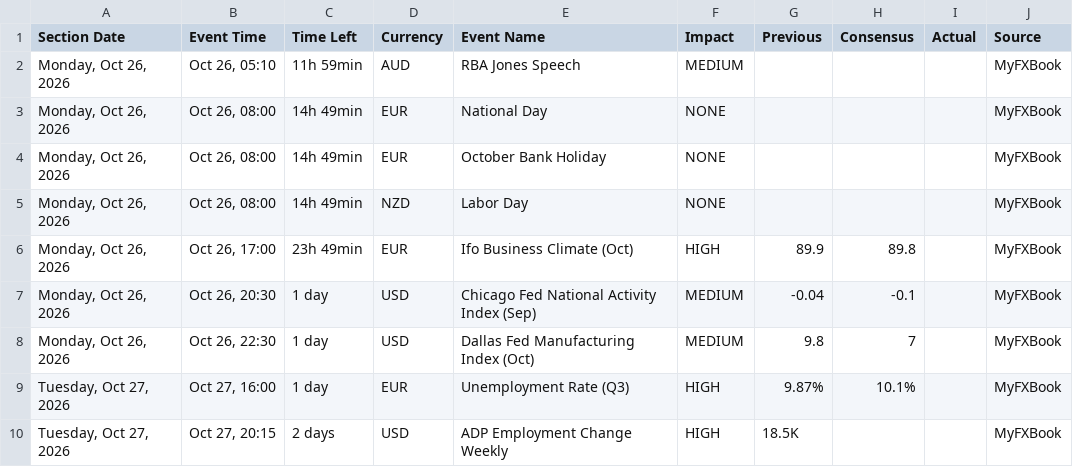
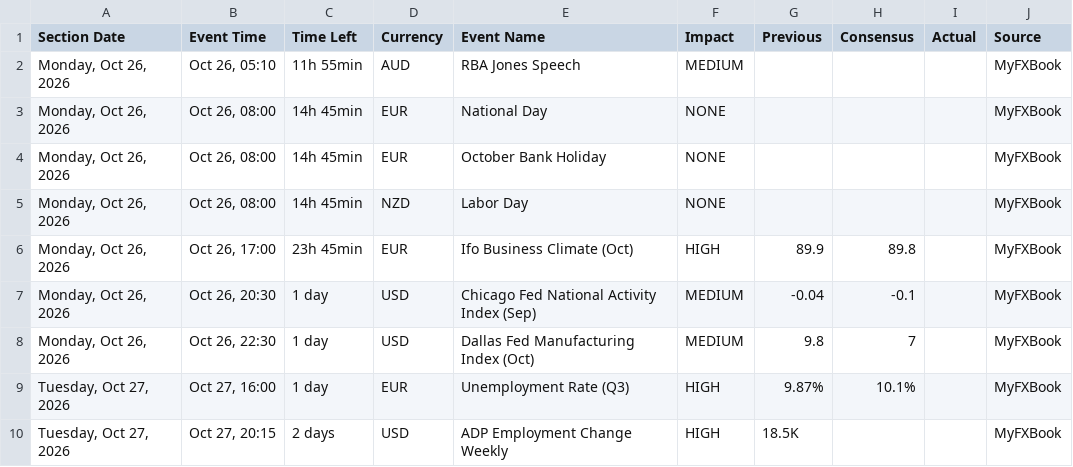
Before and after one commit to NMagneticR/NMR-MFX, a CSV file: myfxbook_calendar.csv, drawn as a sheet; only a part is shown.

Commit message:
Auto-update calendar CSV [skip ci]

```diff
--- a/myfxbook_calendar.csv
+++ b/myfxbook_calendar.csv
@@ -1,7 +1,7 @@
 Section Date,Event Time,Time Left,Currency,Event Name,Impact,Previous,Consensus,Actual,Source
-"Monday, Oct 26, 2026","Oct 26, 05:10",11h 59min,AUD,RBA Jones Speech,MEDIUM,,,,MyFXBook
-"Monday, Oct 26, 2026","Oct 26, 08:00",14h 49min,EUR,National Day,NONE,,,,MyFXBook
-"Monday, Oct 26, 2026","Oct 26, 08:00",14h 49min,EUR,October Bank Holiday,NONE,,,,MyFXBook
-"Monday, Oct 26, 2026","Oct 26, 08:00",14h 49min,NZD,Labor Day,NONE,,,,MyFXBook
-"Monday, Oct 26, 2026","Oct 26, 17:00",23h 49min,EUR,Ifo Business Climate (Oct),HIGH,89.9,89.8,,MyFXBook
+"Monday, Oct 26, 2026","Oct 26, 05:10",11h 55min,AUD,RBA Jones Speech,MEDIUM,,,,MyFXBook
+"Monday, Oct 26, 2026","Oct 26, 08:00",14h 45min,EUR,National Day,NONE,,,,MyFXBook
+"Monday, Oct 26, 2026","Oct 26, 08:00",14h 45min,EUR,October Bank Holiday,NONE,,,,MyFXBook
+"Monday, Oct 26, 2026","Oct 26, 08:00",14h 45min,NZD,Labor Day,NONE,,,,MyFXBook
+"Monday, Oct 26, 2026","Oct 26, 17:00",23h 45min,EUR,Ifo Business Climate (Oct),HIGH,89.9,89.8,,MyFXBook
 "Monday, Oct 26, 2026","Oct 26, 20:30",1 day,USD,Chicago Fed National Activity Index (Sep),MEDIUM,-0.04,-0.1,,MyFXBook
```
